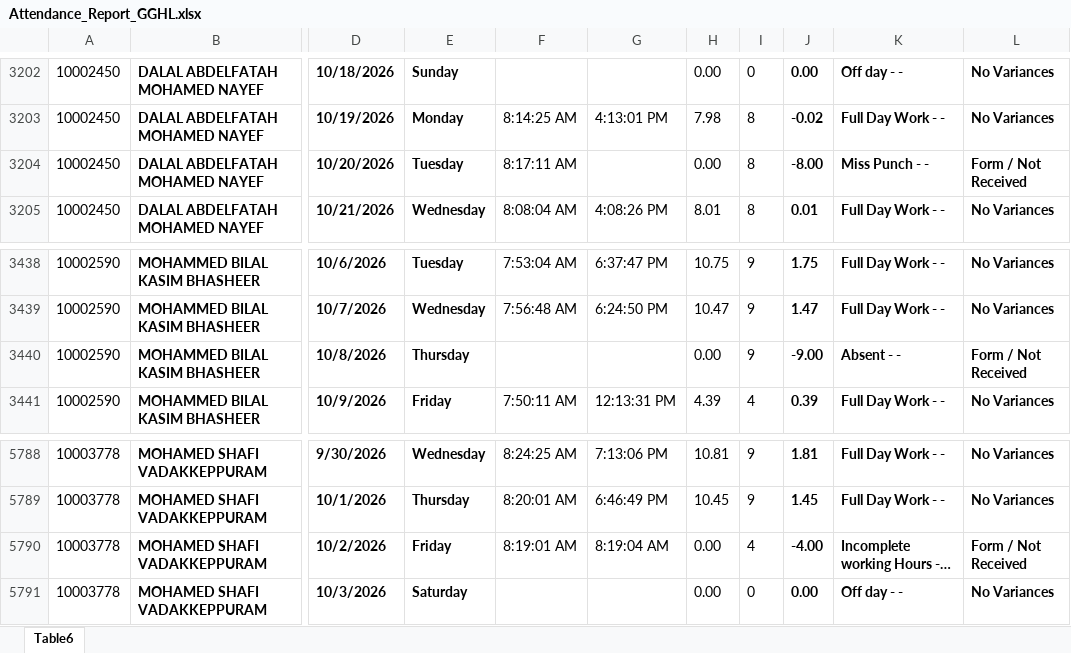
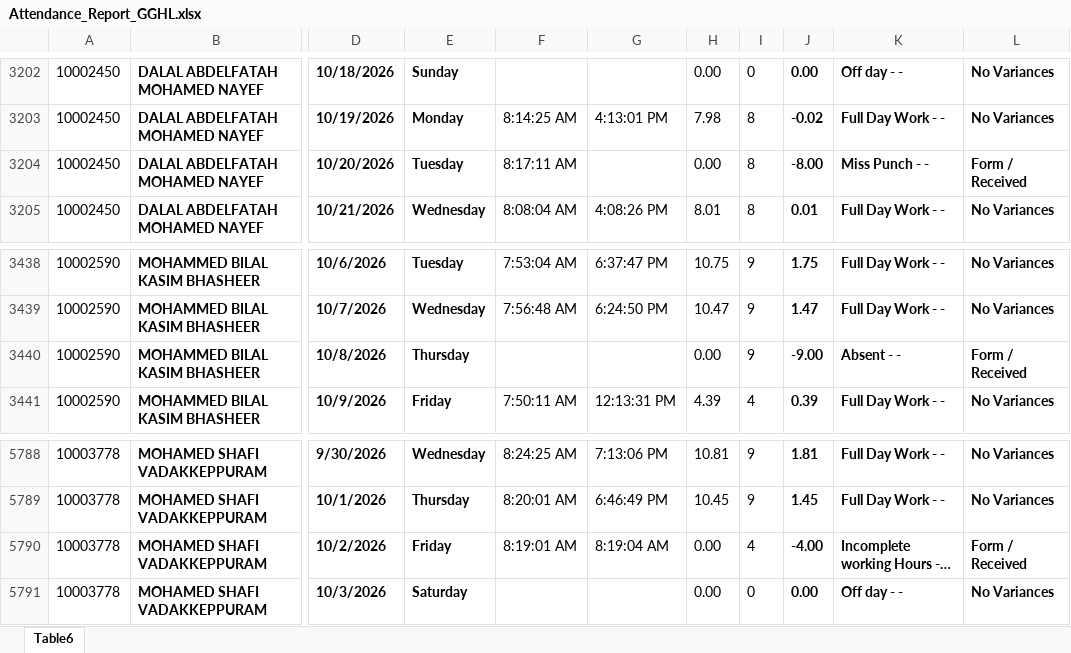
Before and after one commit to p-gghl/attendance, an Excel workbook: Attendance_Report_GGHL.xlsx, sheet Table6, drawn as a sheet; only a part is shown, gaps mark what is left out; long unchanged cells end in …; values as stored, in another font and other column widths than the file's, no borders; charts and pictures and conditional formats and table styles not drawn; the diff covers the shown part only; the diff names each change by its address in the sheet, - before the commit and + after, or states it on an @@ line.

```diff
--- a/Attendance_Report_GGHL.xlsx (sheet Table6)
+++ b/Attendance_Report_GGHL.xlsx (sheet Table6)
-L3204: Form / Not Received
+L3204: Form / Received
-L3440: Form / Not Received
+L3440: Form / Received
-L5790: Form / Not Received
+L5790: Form / Received
```
Also changed, not shown: 8 edited cells elsewhere in this sheet.
